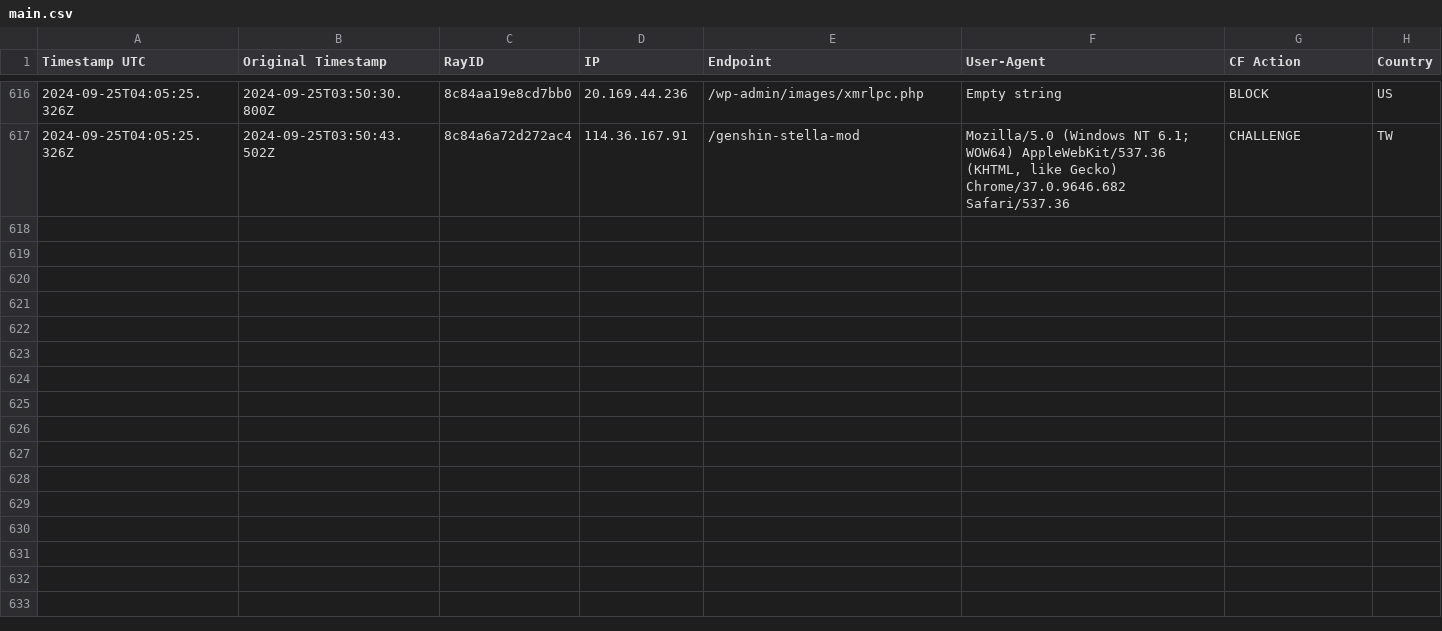
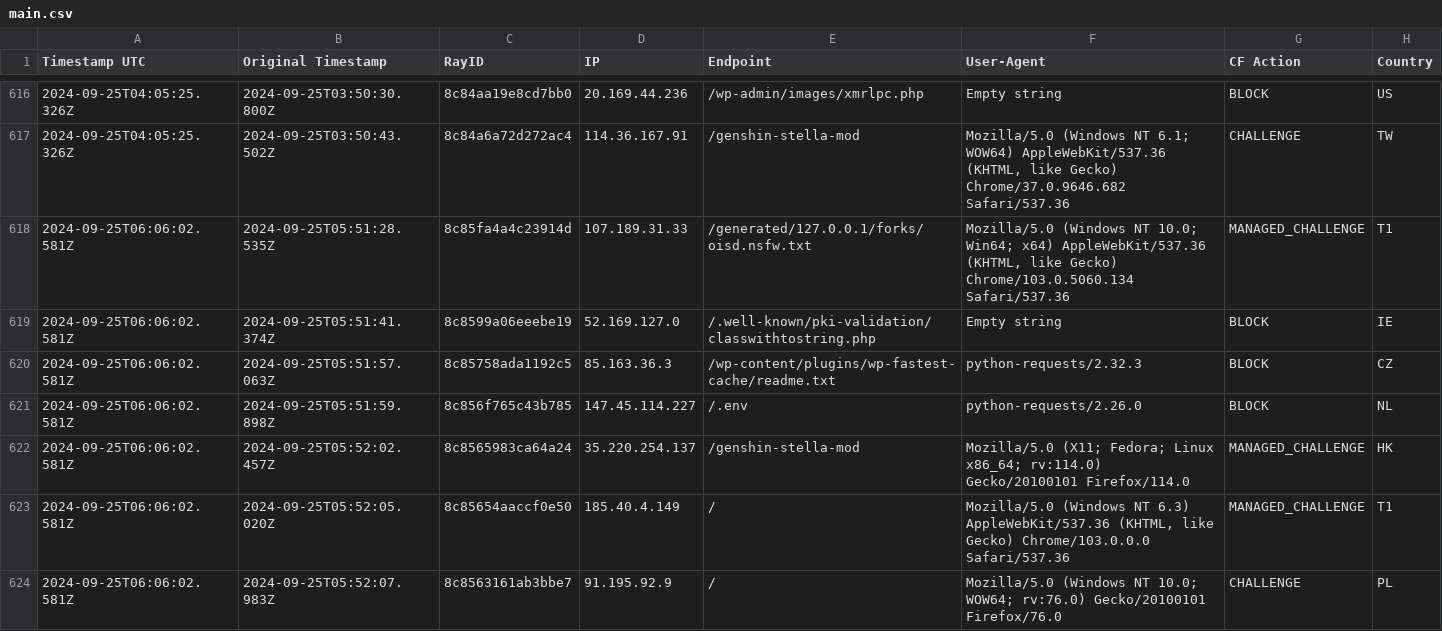
Before and after one commit to sefinek24/Malicious-IP-Addresses, a CSV file: lists/main.csv, drawn as a sheet; only a part is shown, gaps mark what is left out.

Commit message:
Update the list of malicious IP addresses [2 files]
lists/main.csv
lists/main.txt

```diff
--- a/lists/main.csv
+++ b/lists/main.csv
@@ -617 +617,8 @@ Timestamp UTC, Original Timestamp, RayID, IP, Endpoint, User-Agent, CF Action, C
 2024-09-25T04:05:25.326Z,2024-09-25T03:50:43.502Z,8c84a6a72d272ac4,114.36.167.91,/genshin-stella-mod,"Mozilla/5.0 (Windows NT 6.1; WOW64) AppleWebKit/537.36 (KHTML, like Gecko) Chrome/37.0.9646.682 Safari/537.36",CHALLENGE,TW
+2024-09-25T06:06:02.581Z,2024-09-25T05:51:28.535Z,8c85fa4a4c23914d,107.189.31.33,/generated/127.0.0.1/forks/oisd.nsfw.txt,"Mozilla/5.0 (Windows NT 10.0; Win64; x64) AppleWebKit/537.36 (KHTML, like Gecko) Chrome/103.0.5060.134 Safari/537.36",MANAGED_CHALLENGE,T1
+2024-09-25T06:06:02.581Z,2024-09-25T05:51:41.374Z,8c8599a06eeebe19,52.169.127.0,/.well-known/pki-validation/classwithtostring.php,Empty string,BLOCK,IE
+2024-09-25T06:06:02.581Z,2024-09-25T05:51:57.063Z,8c85758ada1192c5,85.163.36.3,/wp-content/plugins/wp-fastest-cache/readme.txt,python-requests/2.32.3,BLOCK,CZ
+2024-09-25T06:06:02.581Z,2024-09-25T05:51:59.898Z,8c856f765c43b785,147.45.114.227,/.env,python-requests/2.26.0,BLOCK,NL
+2024-09-25T06:06:02.581Z,2024-09-25T05:52:02.457Z,8c8565983ca64a24,35.220.254.137,/genshin-stella-mod,Mozilla/5.0 (X11; Fedora; Linux x86_64; rv:114.0) Gecko/20100101 Firefox/114.0,MANAGED_CHALLENGE,HK
+2024-09-25T06:06:02.581Z,2024-09-25T05:52:05.020Z,8c85654aaccf0e50,185.40.4.149,/,"Mozilla/5.0 (Windows NT 6.3) AppleWebKit/537.36 (KHTML, like Gecko) Chrome/103.0.0.0 Safari/537.36",MANAGED_CHALLENGE,T1
+2024-09-25T06:06:02.581Z,2024-09-25T05:52:07.983Z,8c8563161ab3bbe7,91.195.92.9,/,Mozilla/5.0 (Windows NT 10.0; WOW64; rv:76.0) Gecko/20100101 Firefox/76.0,CHALLENGE,PL
```
Also changed, not shown: 1 other file.
